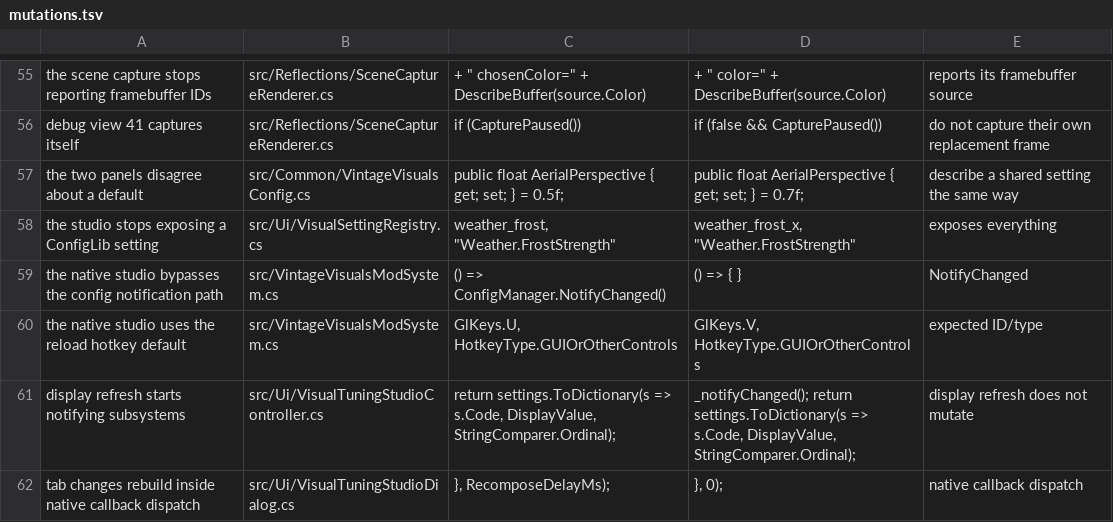
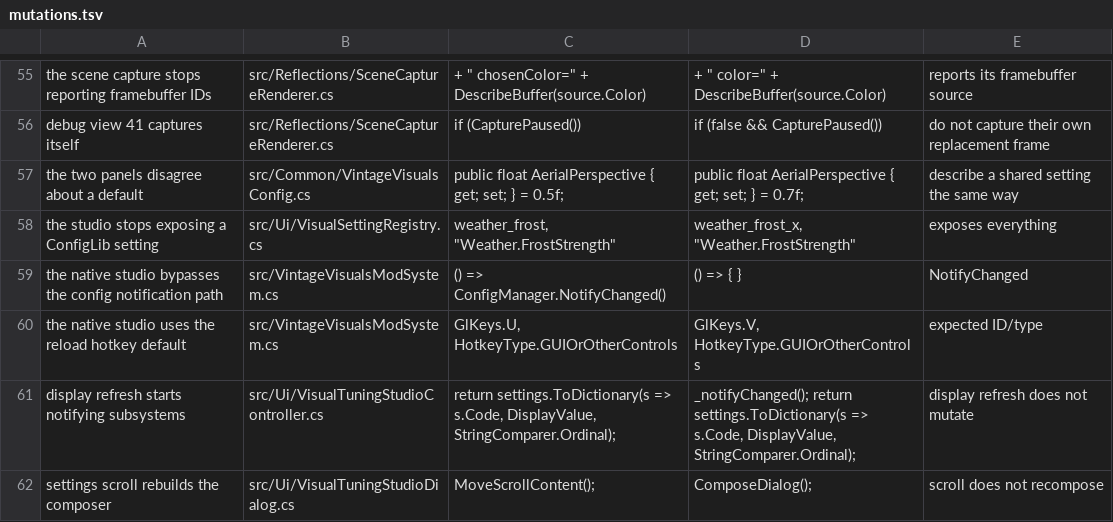
Before and after one commit to ImperfectRain/Vintage-Visuals, a TSV file: tools/mutate/mutations.tsv, drawn as a sheet; only a part is shown, gaps mark what is left out; removed rows and columns are numbered as before the commit, all else as after; the diff names each change by its address in the sheet, - before the commit and + after, or states it on an @@ line.

Commit message:
Simplify visual tuning dialog lifecycle

```diff
--- a/tools/mutate/mutations.tsv
+++ b/tools/mutate/mutations.tsv
-row 62: tab changes rebuild inside native callback dispatch | src/Ui/VisualTuningStudioDialog.cs | }, RecomposeDelayMs); | }, 0); | native callback dispatch
+row 62: settings scroll rebuilds the composer | src/Ui/VisualTuningStudioDialog.cs | MoveScrollContent(); | ComposeDialog(); | scroll does not recompose
```
Also changed, not shown: 5 other files.
